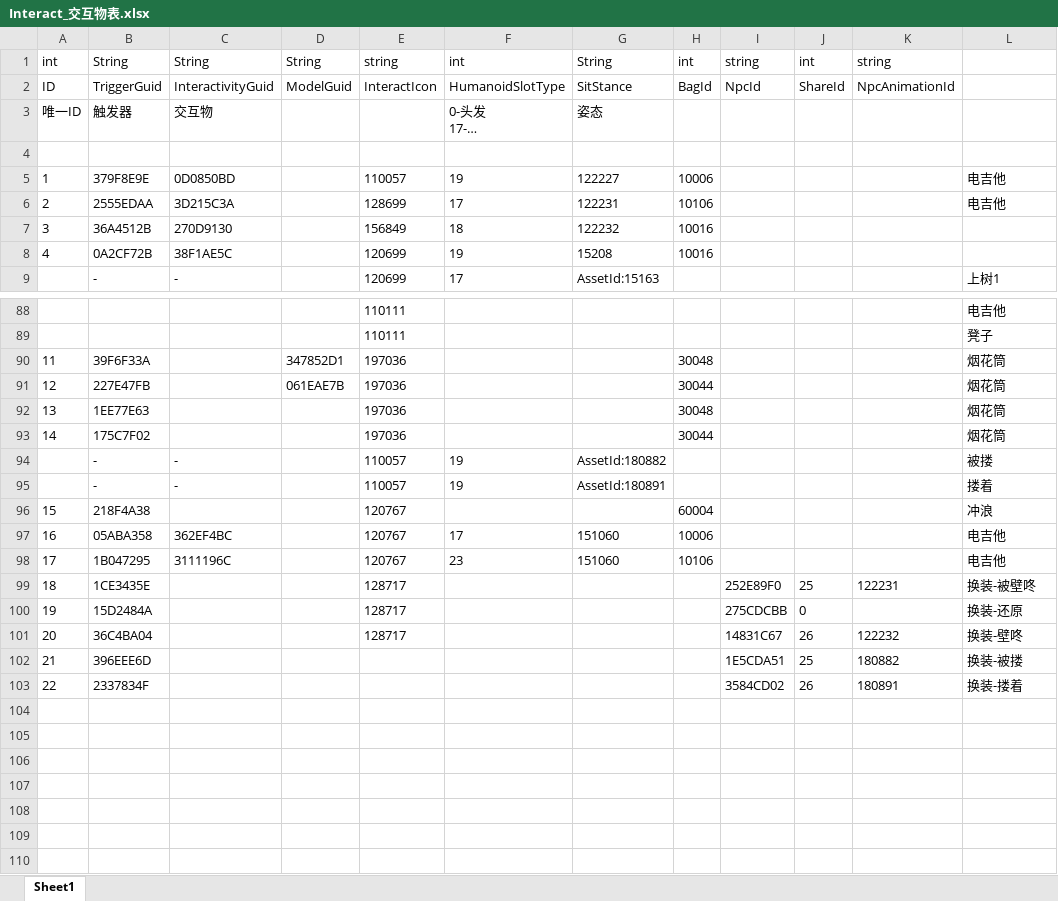
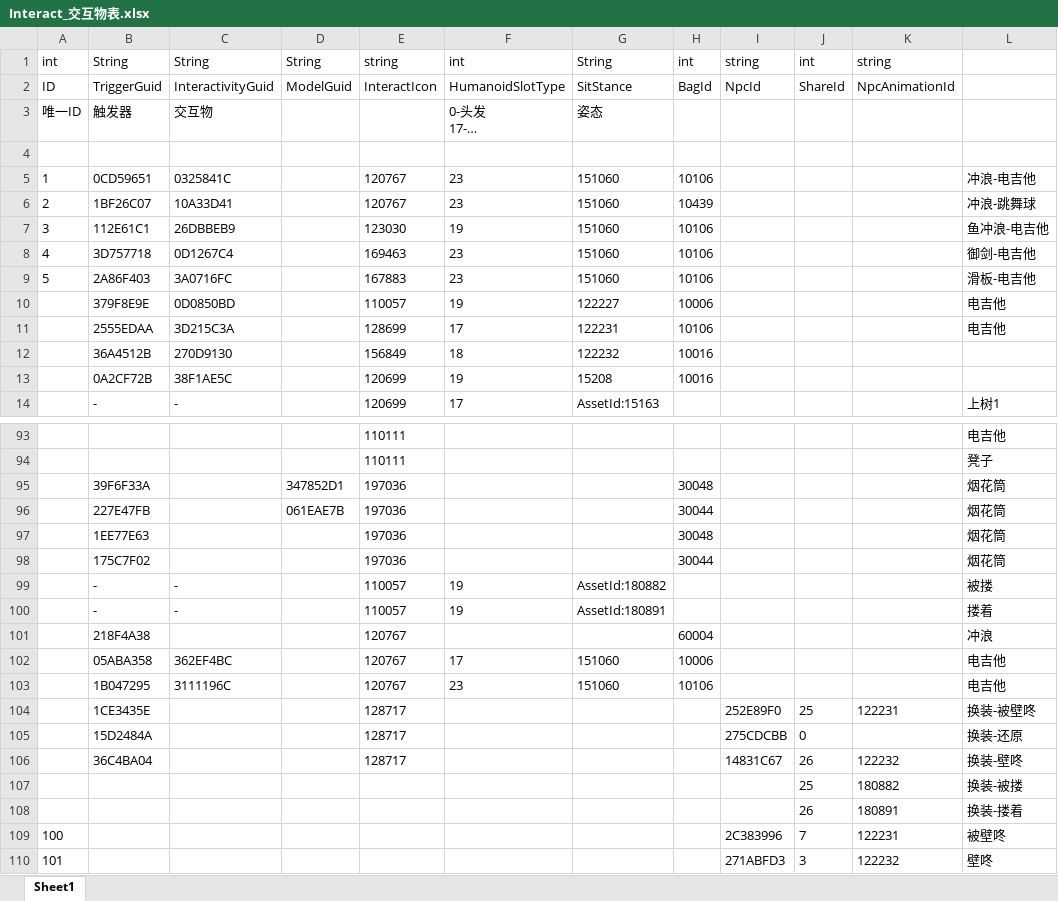
Before and after one commit to HKZUNITY/rp, an Excel workbook: rp/Excel/Interact_交互物表.xlsx, sheet Sheet1, drawn as a sheet; only a part is shown, gaps mark what is left out; long unchanged cells end in …; values as stored, in another font and other column widths than the file's, no borders; addresses are those after the commit; the diff names each change by its address in the sheet, - before the commit and + after, or states it on an @@ line.

```diff
--- a/rp/Excel/Interact_交互物表.xlsx (sheet Sheet1)
+++ b/rp/Excel/Interact_交互物表.xlsx (sheet Sheet1)
+row 5: 1 | 0CD59651 | 0325841C |  | 120767 | 23 | 151060 | 10106 |  |  |  | 冲浪-电吉他
+row 6: 2 | 1BF26C07 | 10A33D41 |  | 120767 | 23 | 151060 | 10439 |  |  |  | 冲浪-跳舞球
+row 7: 3 | 112E61C1 | 26DBBEB9 |  | 123030 | 19 | 151060 | 10106 |  |  |  | 鱼冲浪-电吉他
+row 8: 4 | 3D757718 | 0D1267C4 |  | 169463 | 23 | 151060 | 10106 |  |  |  | 御剑-电吉他
+row 9: 5 | 2A86F403 | 3A0716FC |  | 167883 | 23 | 151060 | 10106 |  |  |  | 滑板-电吉他
-A10: 1
+A10: (empty)
-A11: 2
+A11: (empty)
-A12: 3
+A12: (empty)
-A13: 4
+A13: (empty)
-A95: 11
+A95: (empty)
-A96: 12
+A96: (empty)
-A97: 13
+A97: (empty)
-A98: 14
+A98: (empty)
-A101: 15
+A101: (empty)
-A102: 16
+A102: (empty)
-A103: 17
+A103: (empty)
-A104: 18
+A104: (empty)
-A105: 19
+A105: (empty)
-A106: 20
+A106: (empty)
-A107: 21
+A107: (empty)
-B107: 396EEE6D
+B107: (empty)
-I107: 1E5CDA51
+I107: (empty)
-A108: 22
+A108: (empty)
-B108: 2337834F
+B108: (empty)
-I108: 3584CD02
+I108: (empty)
+row 109: 100 |  |  |  |  |  |  |  | 2C383996 | 7 | 122231 | 被壁咚
+row 110: 101 |  |  |  |  |  |  |  | 271ABFD3 | 3 | 122232 | 壁咚
```
Also changed, not shown: charts or pictures, 19 other files.
